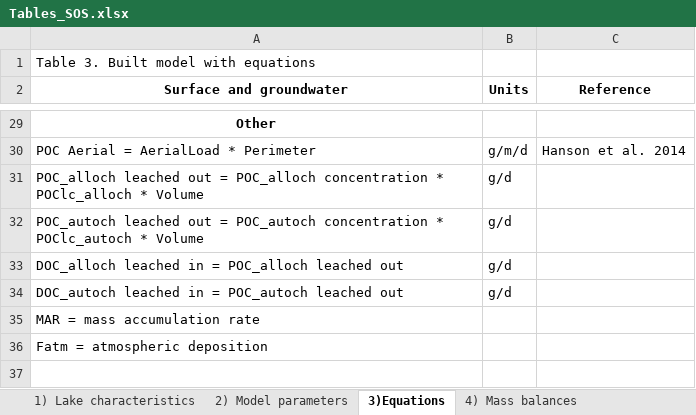
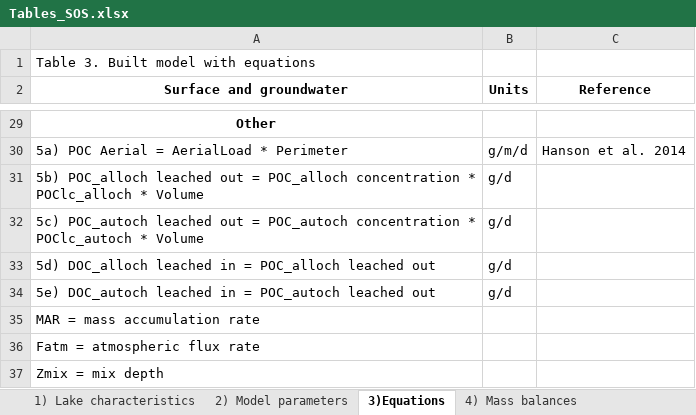
Before and after one commit to GLEON/SOS, an Excel workbook: Tables_SOS.xlsx, sheet 3)Equations, drawn as a sheet; only a part is shown, gaps mark what is left out; values as stored, in another font and other column widths than the file's, no borders; the diff covers the shown part only; the diff names each change by its address in the sheet, - before the commit and + after, or states it on an @@ line.

Commit message:
numbered equations in table

```diff
--- a/Tables_SOS.xlsx (sheet 3)Equations)
+++ b/Tables_SOS.xlsx (sheet 3)Equations)
-A30 (Surface and groundwater): POC Aerial = AerialLoad * Perimeter
+A30 (Surface and groundwater): 5a) POC Aerial = AerialLoad * Perimeter
-A31 (Surface and groundwater): POC_alloch leached…
+A31 (Surface and groundwater): 5b) POC_alloch leached…
-A32 (Surface and groundwater): POC_autoch leached…
+A32 (Surface and groundwater): 5c) POC_autoch leached…
-A33 (Surface and groundwater): DOC_alloch leached…
+A33 (Surface and groundwater): 5d) DOC_alloch leached…
-A34 (Surface and groundwater): DOC_autoch leached…
+A34 (Surface and groundwater): 5e) DOC_autoch leached…
-A36 (Surface and groundwater): Fatm = atmospheric deposition
+A36 (Surface and groundwater): Fatm = atmospheric flux rate
+row 37: Zmix = mix depth
```
Also changed, not shown: 23 edited cells elsewhere in this sheet, sheet 2) Model parameters.
